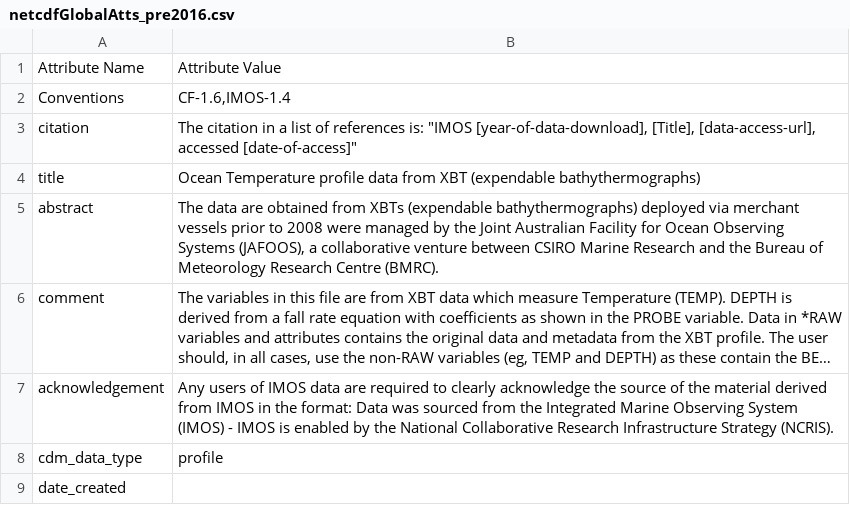
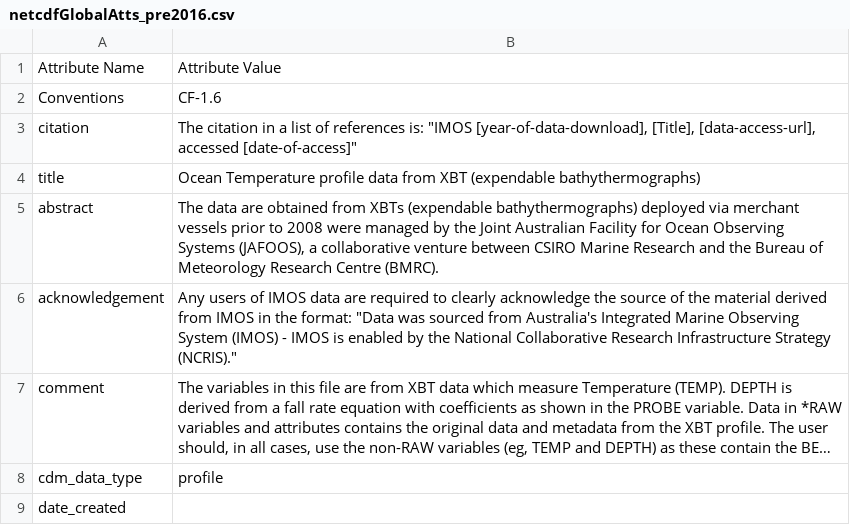
Before and after one commit to BecCowley/data-services, a CSV file: SOOP/SOOP_XBT/DELAYED/netcdfGlobalAtts_pre2016.csv, drawn as a sheet; only a part is shown; long unchanged cells end in …; removed rows and columns are numbered as before the commit, all else as after; the diff names each change by its address in the sheet, - before the commit and + after, or states it on an @@ line.

Commit message:
Update global attributes for old and BOM data.

```diff
--- a/SOOP/SOOP_XBT/DELAYED/netcdfGlobalAtts_pre2016.csv
+++ b/SOOP/SOOP_XBT/DELAYED/netcdfGlobalAtts_pre2016.csv
-B2: CF-1.6,IMOS-1.4
+B2: CF-1.6
+row 6: acknowledgement | Any users of IMOS data are required to clearly acknowledge the source of the material derived from IMOS in the format: "Data was sourced from Australia's Integrated Marine Observing System (IMOS) - IMOS is enabled by the National Collaborative Research Infrastructure Strategy (NCRIS)."
-row 7: acknowledgement | Any users of IMOS data are required to clearly acknowledge the source of the material derived from IMOS in the format: Data was sourced from the Integrated Marine Observing System (IMOS) - IMOS is enabled by the National Collaborative Research Infrastructure Strategy (NCRIS).
```
Also changed, not shown: SOOP/SOOP_XBT/DELAYED/netcdfGlobalAtts_BOM.csv.
